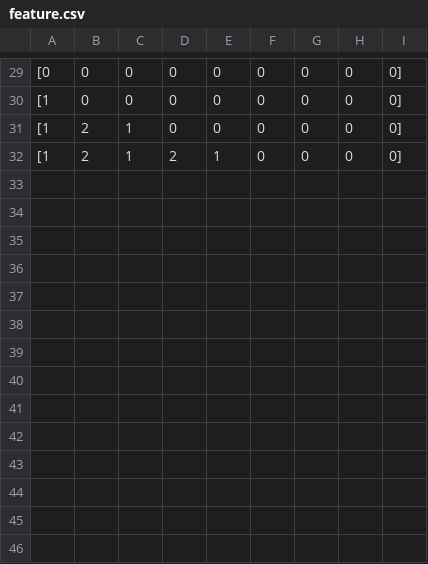
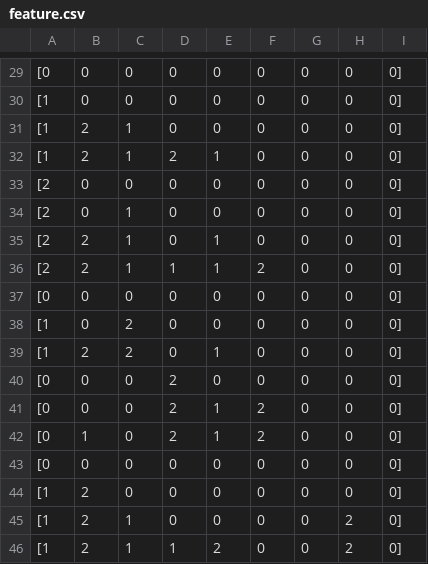
Before and after one commit to gustavo-pimenta/Machine_Learning_Tic_Tac_Toe, a CSV file: feature.csv, drawn as a sheet; only a part is shown, gaps mark what is left out.

```diff
--- a/feature.csv
+++ b/feature.csv
@@ -32 +32,15 @@
 [1, 2, 1, 2, 1, 0, 0, 0, 0]
+[2, 0, 0, 0, 0, 0, 0, 0, 0]
+[2, 0, 1, 0, 0, 0, 0, 0, 0]
+[2, 2, 1, 0, 1, 0, 0, 0, 0]
+[2, 2, 1, 1, 1, 2, 0, 0, 0]
+[0, 0, 0, 0, 0, 0, 0, 0, 0]
+[1, 0, 2, 0, 0, 0, 0, 0, 0]
+[1, 2, 2, 0, 1, 0, 0, 0, 0]
+[0, 0, 0, 2, 0, 0, 0, 0, 0]
+[0, 0, 0, 2, 1, 2, 0, 0, 0]
+[0, 1, 0, 2, 1, 2, 0, 0, 0]
+[0, 0, 0, 0, 0, 0, 0, 0, 0]
+[1, 2, 0, 0, 0, 0, 0, 0, 0]
+[1, 2, 1, 0, 0, 0, 0, 2, 0]
+[1, 2, 1, 1, 2, 0, 0, 2, 0]
```
Also changed, not shown: 3 other files.
